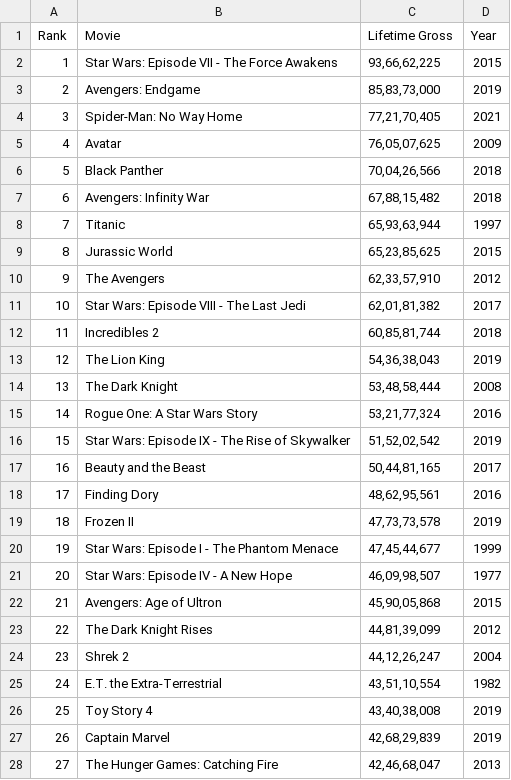
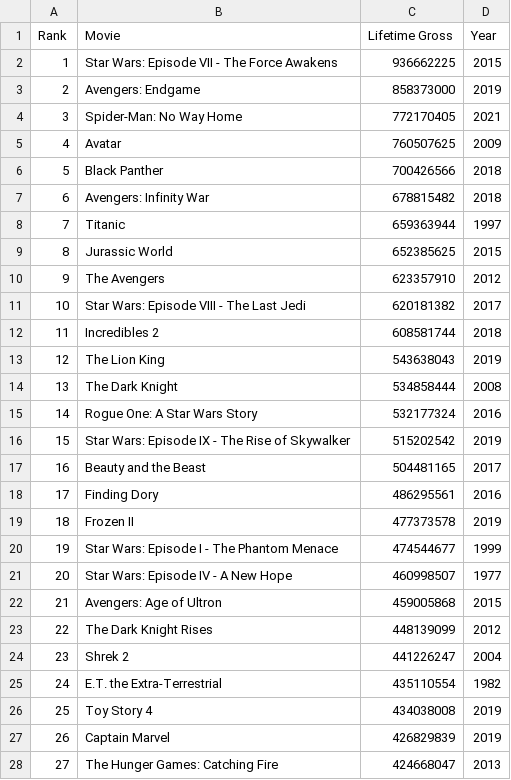
Before and after one commit to kalilurrahman/BoxOfficeData, a TSV file: boxofficemojoustop1000.tsv, drawn as a sheet; only a part is shown; the diff covers the shown part only.

Commit message:
Update boxofficemojoustop1000.tsv

```diff
--- a/boxofficemojoustop1000.tsv
+++ b/boxofficemojoustop1000.tsv
@@ -1,28 +1,28 @@
 Rank	Movie	Lifetime Gross	Year
-1	Star Wars: Episode VII - The Force Awakens	93,66,62,225	2015
-2	Avengers: Endgame	85,83,73,000	2019
-3	Spider-Man: No Way Home	77,21,70,405	2021
-4	Avatar	76,05,07,625	2009
-5	Black Panther	70,04,26,566	2018
-6	Avengers: Infinity War	67,88,15,482	2018
-7	Titanic	65,93,63,944	1997
-8	Jurassic World	65,23,85,625	2015
-9	The Avengers	62,33,57,910	2012
-10	Star Wars: Episode VIII - The Last Jedi	62,01,81,382	2017
-11	Incredibles 2	60,85,81,744	2018
-12	The Lion King	54,36,38,043	2019
-13	The Dark Knight	53,48,58,444	2008
-14	Rogue One: A Star Wars Story	53,21,77,324	2016
-15	Star Wars: Episode IX - The Rise of Skywalker	51,52,02,542	2019
-16	Beauty and the Beast	50,44,81,165	2017
-17	Finding Dory	48,62,95,561	2016
-18	Frozen II	47,73,73,578	2019
-19	Star Wars: Episode I - The Phantom Menace	47,45,44,677	1999
-20	Star Wars: Episode IV - A New Hope	46,09,98,507	1977
-21	Avengers: Age of Ultron	45,90,05,868	2015
-22	The Dark Knight Rises	44,81,39,099	2012
-23	Shrek 2	44,12,26,247	2004
-24	E.T. the Extra-Terrestrial	43,51,10,554	1982
-25	Toy Story 4	43,40,38,008	2019
-26	Captain Marvel	42,68,29,839	2019
-27	The Hunger Games: Catching Fire	42,46,68,047	2013
+1	Star Wars: Episode VII - The Force Awakens	936662225	2015
+2	Avengers: Endgame	858373000	2019
+3	Spider-Man: No Way Home	772170405	2021
+4	Avatar	760507625	2009
+5	Black Panther	700426566	2018
+6	Avengers: Infinity War	678815482	2018
+7	Titanic	659363944	1997
+8	Jurassic World	652385625	2015
+9	The Avengers	623357910	2012
+10	Star Wars: Episode VIII - The Last Jedi	620181382	2017
+11	Incredibles 2	608581744	2018
+12	The Lion King	543638043	2019
+13	The Dark Knight	534858444	2008
+14	Rogue One: A Star Wars Story	532177324	2016
+15	Star Wars: Episode IX - The Rise of Skywalker	515202542	2019
+16	Beauty and the Beast	504481165	2017
+17	Finding Dory	486295561	2016
+18	Frozen II	477373578	2019
+19	Star Wars: Episode I - The Phantom Menace	474544677	1999
+20	Star Wars: Episode IV - A New Hope	460998507	1977
+21	Avengers: Age of Ultron	459005868	2015
+22	The Dark Knight Rises	448139099	2012
+23	Shrek 2	441226247	2004
+24	E.T. the Extra-Terrestrial	435110554	1982
+25	Toy Story 4	434038008	2019
+26	Captain Marvel	426829839	2019
+27	The Hunger Games: Catching Fire	424668047	2013
```
Also changed, not shown: 173 edited cells elsewhere in this file.
